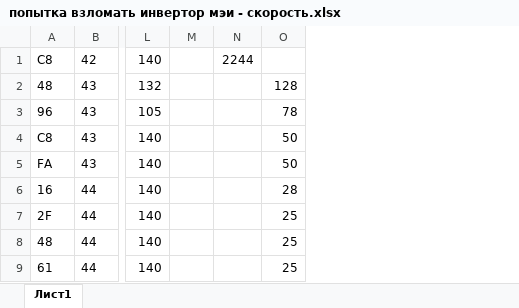
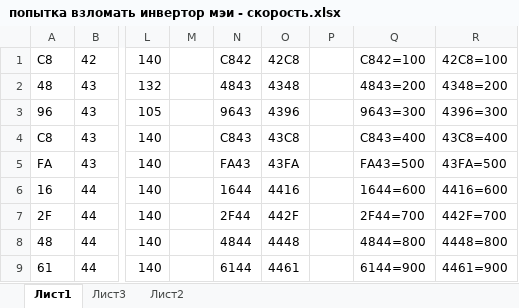
Before and after one commit to hochu-leto/EVIS, an Excel workbook: попытка взломать инвертор мэи - скорость.xlsx, sheet Лист1, drawn as a sheet; only a part is shown, gaps mark what is left out; values as stored, in another font and other column widths than the file's, no borders; removed rows and columns are numbered as before the commit, all else as after; the diff names each change by its address in the sheet, - before the commit and + after, or states it on an @@ line.

```diff
--- a/попытка взломать инвертор мэи - скорость.xlsx (sheet Лист1)
+++ b/попытка взломать инвертор мэи - скорость.xlsx (sheet Лист1)
+sheet tab: Лист3
+sheet tab: Лист2
-column N, row 1: 2244
-column O, rows 2-9: 128 | 78 | 50 | 50 | 28 | 25 | 25 | 25
+column N, rows 1-9: C842 | 4843 | 9643 | C843 | FA43 | 1644 | 2F44 | 4844 | 6144
+column O, rows 1-9: 42C8 | 4348 | 4396 | 43C8 | 43FA | 4416 | 442F | 4448 | 4461
+column P, empty
+column Q, rows 1-9: C842=100 | 4843=200 | 9643=300 | C843=400 | FA43=500 | 1644=600 | 2F44=700 | 4844=800 | 6144=900
+column R, rows 1-9: 42C8=100 | 4348=200 | 4396=300 | 43C8=400 | 43FA=500 | 4416=600 | 442F=700 | 4448=800 | 4461=900
```
Also changed, not shown: charts or pictures, 17 other files.
